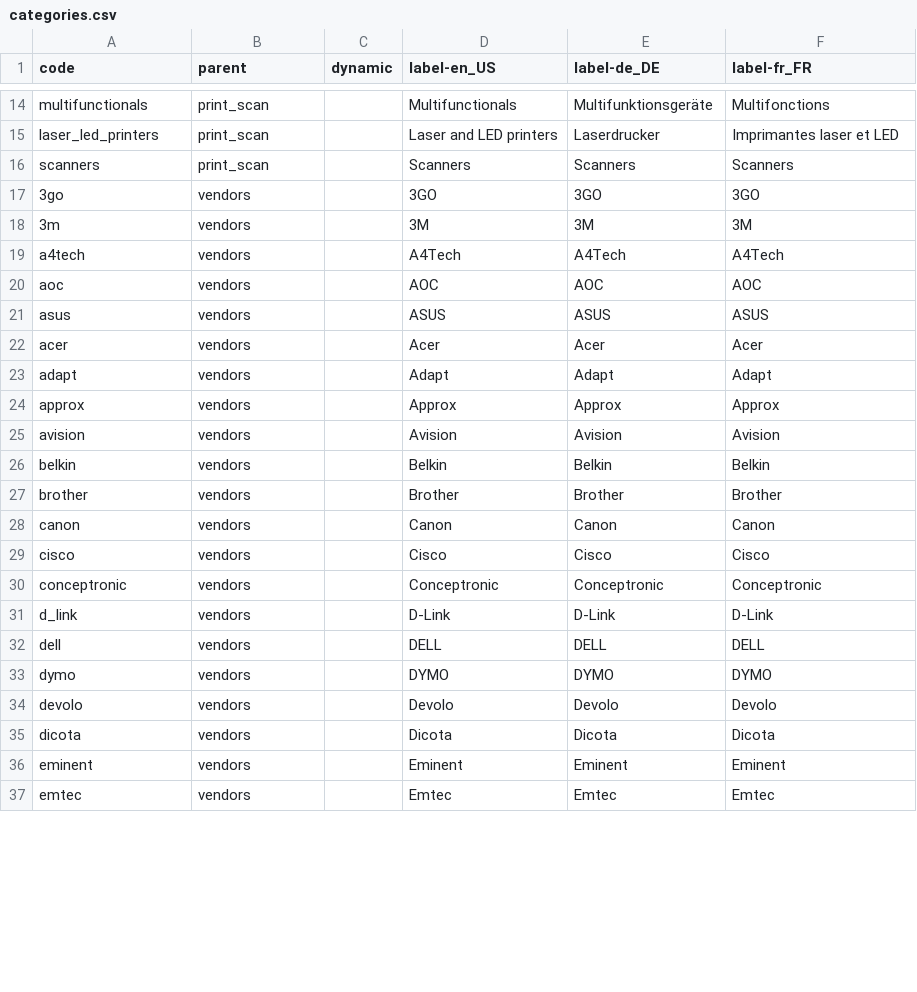
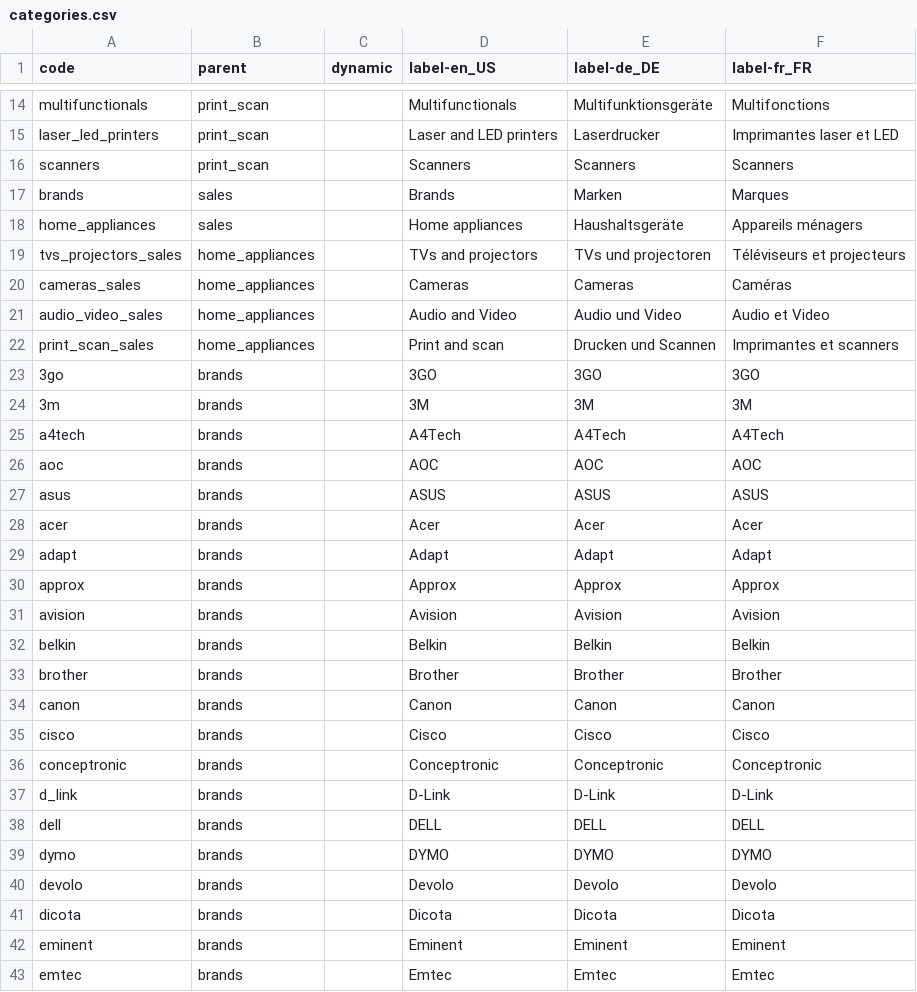
Before and after one commit to akeneo/IcecatDemoBundle, a CSV file: Resources/import/categories.csv, drawn as a sheet; only a part is shown, gaps mark what is left out; the diff covers the shown part only.

```diff
--- a/Resources/import/categories.csv
+++ b/Resources/import/categories.csv
@@ -16,22 +16,28 @@ laser_led_printers;print_scan;;"Laser and LED printers";Laserdrucker;"Imprimante
 scanners;print_scan;;Scanners;Scanners;Scanners
-3go;vendors;;3GO;3GO;3GO
-3m;vendors;;3M;3M;3M
-a4tech;vendors;;A4Tech;A4Tech;A4Tech
-aoc;vendors;;AOC;AOC;AOC
-asus;vendors;;ASUS;ASUS;ASUS
-acer;vendors;;Acer;Acer;Acer
-adapt;vendors;;Adapt;Adapt;Adapt
-approx;vendors;;Approx;Approx;Approx
-avision;vendors;;Avision;Avision;Avision
-belkin;vendors;;Belkin;Belkin;Belkin
-brother;vendors;;Brother;Brother;Brother
-canon;vendors;;Canon;Canon;Canon
-cisco;vendors;;Cisco;Cisco;Cisco
-conceptronic;vendors;;Conceptronic;Conceptronic;Conceptronic
-d_link;vendors;;D-Link;D-Link;D-Link
-dell;vendors;;DELL;DELL;DELL
-dymo;vendors;;DYMO;DYMO;DYMO
-devolo;vendors;;Devolo;Devolo;Devolo
-dicota;vendors;;Dicota;Dicota;Dicota
-eminent;vendors;;Eminent;Eminent;Eminent
-emtec;vendors;;Emtec;Emtec;Emtec
+brands;sales;;Brands;Marken;Marques
+home_appliances;sales;;"Home appliances";Haushaltsgeräte;"Appareils ménagers"
+tvs_projectors_sales;home_appliances;;"TVs and projectors";"TVs und projectoren";"Téléviseurs et projecteurs"
+cameras_sales;home_appliances;;Cameras;Cameras;Caméras
+audio_video_sales;home_appliances;;"Audio and Video";"Audio und Video";"Audio et Video"
+print_scan_sales;home_appliances;;"Print and scan";"Drucken und Scannen";"Imprimantes et scanners"
+3go;brands;;3GO;3GO;3GO
+3m;brands;;3M;3M;3M
+a4tech;brands;;A4Tech;A4Tech;A4Tech
+aoc;brands;;AOC;AOC;AOC
+asus;brands;;ASUS;ASUS;ASUS
+acer;brands;;Acer;Acer;Acer
+adapt;brands;;Adapt;Adapt;Adapt
+approx;brands;;Approx;Approx;Approx
+avision;brands;;Avision;Avision;Avision
+belkin;brands;;Belkin;Belkin;Belkin
+brother;brands;;Brother;Brother;Brother
+canon;brands;;Canon;Canon;Canon
+cisco;brands;;Cisco;Cisco;Cisco
+conceptronic;brands;;Conceptronic;Conceptronic;Conceptronic
+d_link;brands;;D-Link;D-Link;D-Link
+dell;brands;;DELL;DELL;DELL
+dymo;brands;;DYMO;DYMO;DYMO
+devolo;brands;;Devolo;Devolo;Devolo
+dicota;brands;;Dicota;Dicota;Dicota
+eminent;brands;;Eminent;Eminent;Eminent
+emtec;brands;;Emtec;Emtec;Emtec
```
Also changed, not shown: 64 edited cells elsewhere in this file, Resources/import/products/headphones.csv, Resources/import/products/tablets.csv, 18 other files.
